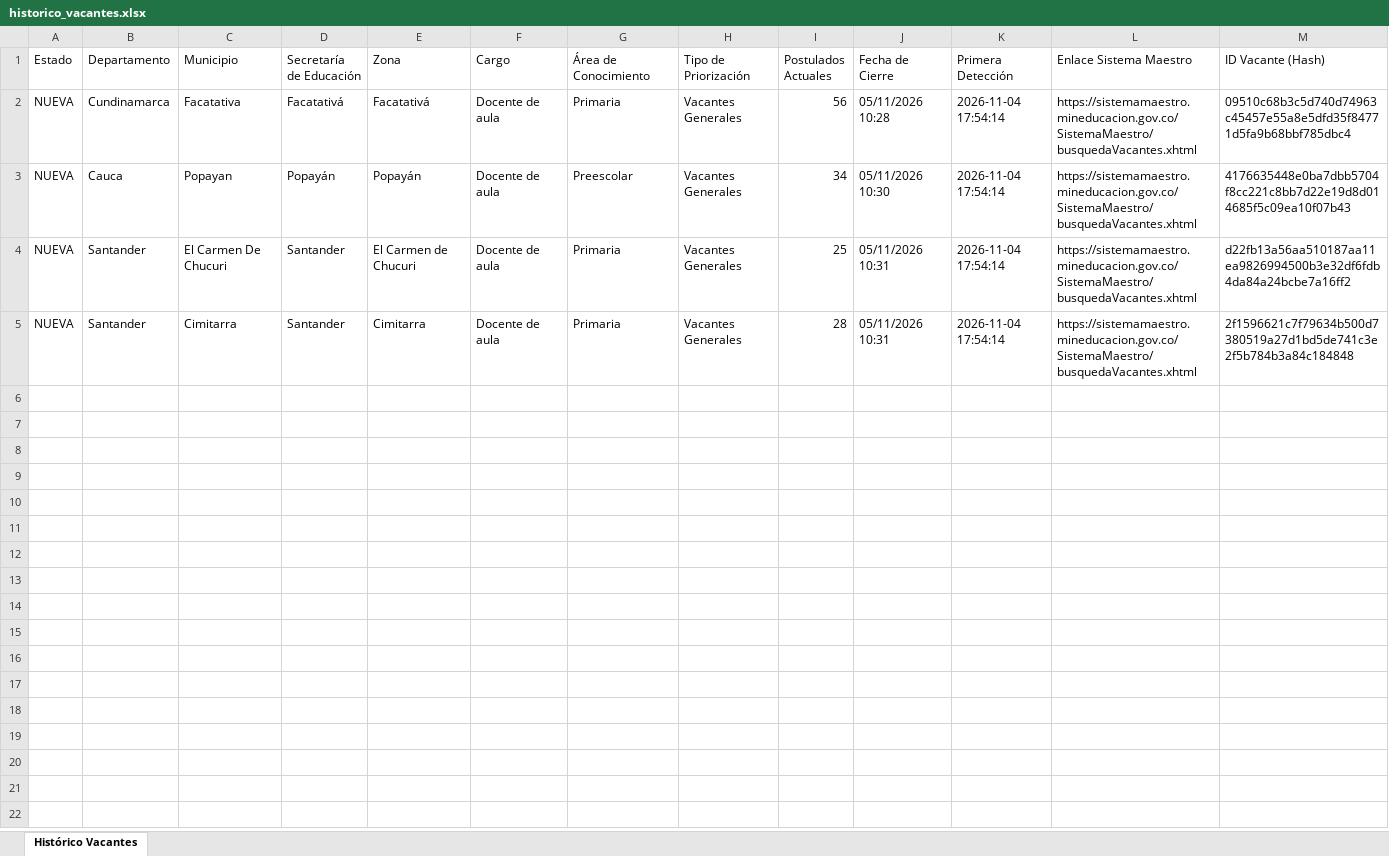
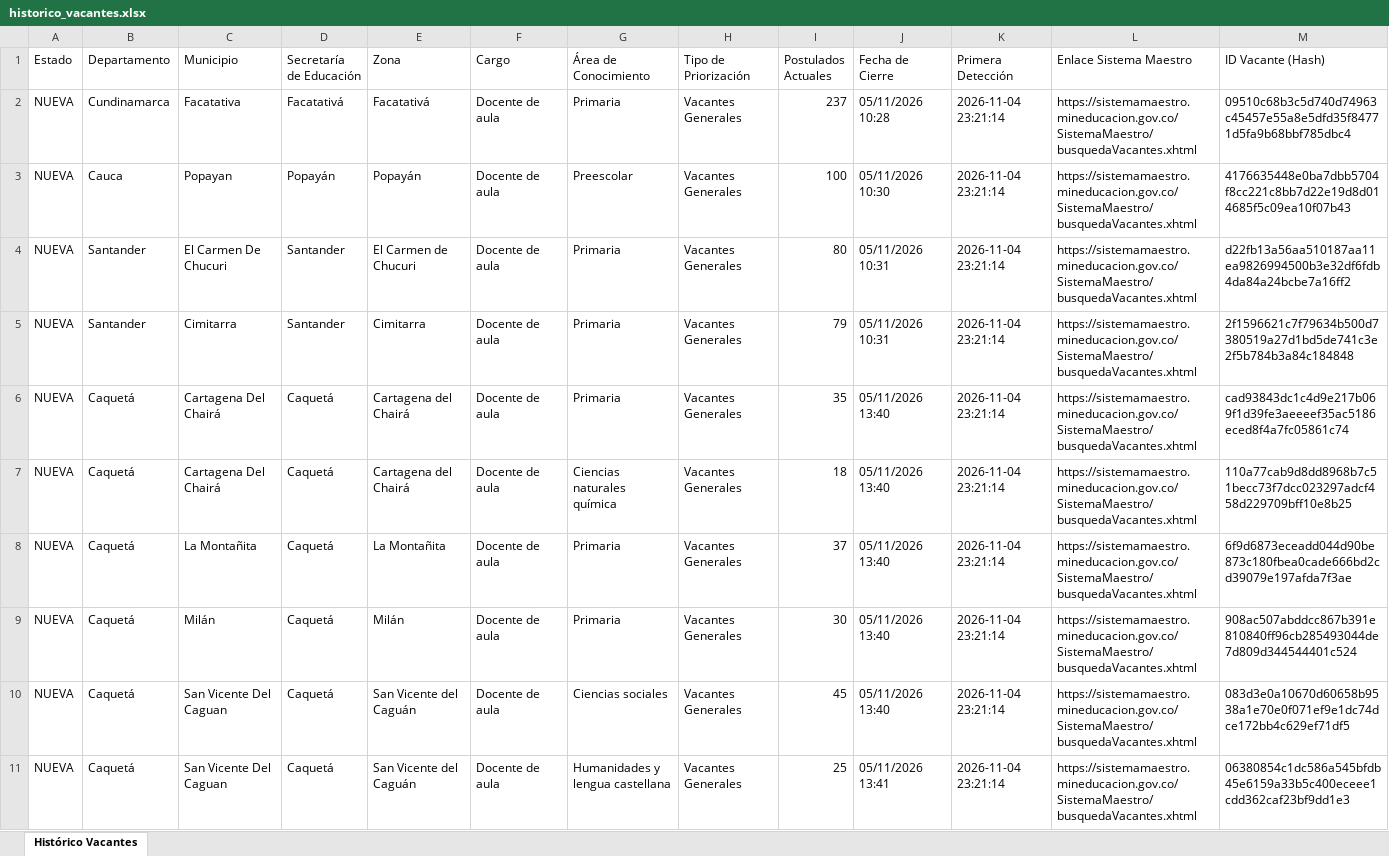
Before and after one commit to hdiaz59/sistemamaestro, an Excel workbook: data/exportaciones/historico_vacantes.xlsx, sheet Histórico Vacantes, drawn as a sheet; only a part is shown; values as stored, in another font and other column widths than the file's, no borders; the diff covers the shown part only; the diff names each change by its address in the sheet, - before the commit and + after, or states it on an @@ line.

```diff
--- a/data/exportaciones/historico_vacantes.xlsx (sheet Histórico Vacantes)
+++ b/data/exportaciones/historico_vacantes.xlsx (sheet Histórico Vacantes)
-I2 (Postulados Actuales): 56
+I2 (Postulados Actuales): 237
-K2:K5 (Primera Detección): 2026-11-04 17:54:14
+K2:K5 (Primera Detección): 2026-11-04 23:21:14
-I3 (Postulados Actuales): 34
+I3 (Postulados Actuales): 100
-I4 (Postulados Actuales): 25
+I4 (Postulados Actuales): 80
-I5 (Postulados Actuales): 28
+I5 (Postulados Actuales): 79
+row 6: NUEVA | Caquetá | Cartagena Del Chairá | Caquetá | Cartagena del Chairá | Docente de aula | Primaria | Vacantes Generales | 35 | 05/11/2026 13:40 | 2026-11-04 23:21:14 | https://sistemamaestro.mineducacion.gov.co/SistemaMaestro/busquedaVacantes.xhtml | cad93843dc1c4d9e217b069f1d39fe3aeeeef35ac5186eced8f4a7fc05861c74
+row 7: NUEVA | Caquetá | Cartagena Del Chairá | Caquetá | Cartagena del Chairá | Docente de aula | Ciencias naturales química | Vacantes Generales | 18 | 05/11/2026 13:40 | 2026-11-04 23:21:14 | https://sistemamaestro.mineducacion.gov.co/SistemaMaestro/busquedaVacantes.xhtml | 110a77cab9d8dd8968b7c51becc73f7dcc023297adcf458d229709bff10e8b25
+row 8: NUEVA | Caquetá | La Montañita | Caquetá | La Montañita | Docente de aula | Primaria | Vacantes Generales | 37 | 05/11/2026 13:40 | 2026-11-04 23:21:14 | https://sistemamaestro.mineducacion.gov.co/SistemaMaestro/busquedaVacantes.xhtml | 6f9d6873eceadd044d90be873c180fbea0cade666bd2cd39079e197afda7f3ae
+row 9: NUEVA | Caquetá | Milán | Caquetá | Milán | Docente de aula | Primaria | Vacantes Generales | 30 | 05/11/2026 13:40 | 2026-11-04 23:21:14 | https://sistemamaestro.mineducacion.gov.co/SistemaMaestro/busquedaVacantes.xhtml | 908ac507abddcc867b391e810840ff96cb285493044de7d809d344544401c524
+row 10: NUEVA | Caquetá | San Vicente Del Caguan | Caquetá | San Vicente del Caguán | Docente de aula | Ciencias sociales | Vacantes Generales | 45 | 05/11/2026 13:40 | 2026-11-04 23:21:14 | https://sistemamaestro.mineducacion.gov.co/SistemaMaestro/busquedaVacantes.xhtml | 083d3e0a10670d60658b9538a1e70e0f071ef9e1dc74dce172bb4c629ef71df5
+row 11: NUEVA | Caquetá | San Vicente Del Caguan | Caquetá | San Vicente del Caguán | Docente de aula | Humanidades y lengua castellana | Vacantes Generales | 25 | 05/11/2026 13:41 | 2026-11-04 23:21:14 | https://sistemamaestro.mineducacion.gov.co/SistemaMaestro/busquedaVacantes.xhtml | 06380854c1dc586a545bfdb45e6159a33b5c400eceee1cdd362caf23bf9dd1e3
```
Also changed, not shown: 14 added rows elsewhere in this sheet, data/exportaciones/vacantes_actuales.xlsx, data/exportaciones/vacantes_nuevas.xlsx, 3 other files.
